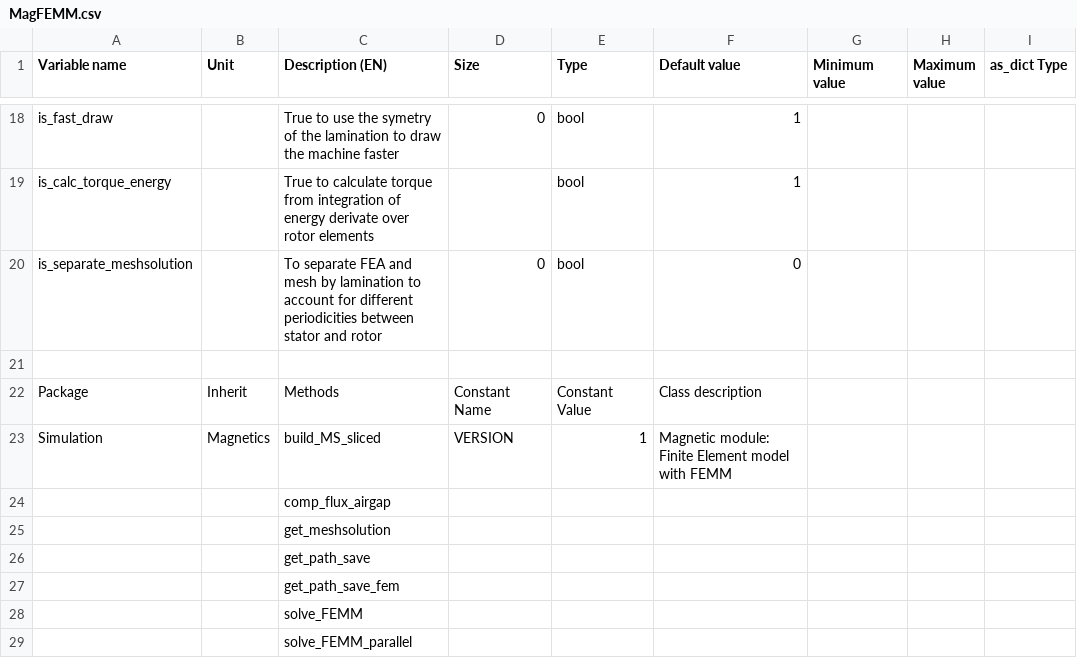
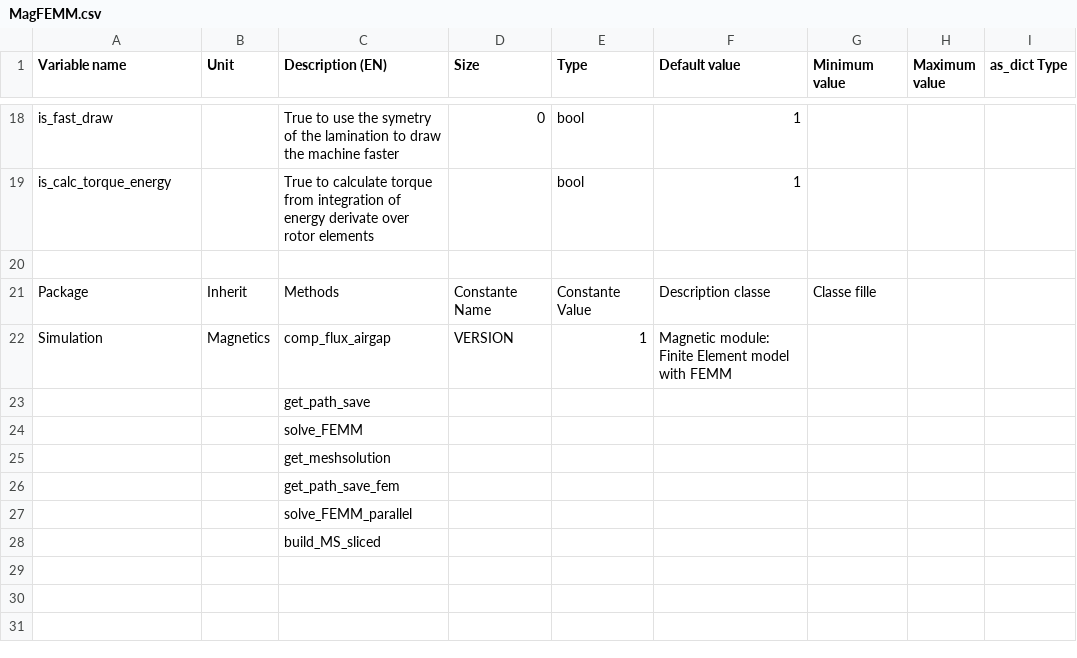
Before and after one commit to EmileDvs/pyleecan, a CSV file: pyleecan/Generator/ClassesRef/Simulation/MagFEMM.csv, drawn as a sheet; only a part is shown, gaps mark what is left out; removed rows and columns are numbered as before the commit, all else as after; the diff names each change by its address in the sheet, - before the commit and + after, or states it on an @@ line.

Commit message:
Revert "[BC] Solve periodicity issues in rotor mesh due to periodicity differences between stator and rotor frame"
This reverts commit 3f077720b1b9de9679fa7663cb90d3ec42294a2e.

```diff
--- a/pyleecan/Generator/ClassesRef/Simulation/MagFEMM.csv
+++ b/pyleecan/Generator/ClassesRef/Simulation/MagFEMM.csv
-row 20: is_separate_meshsolution |  | To separate FEA and mesh by lamination to account for different periodicities between stator and rotor | 0 | bool | 0
-D21 (Size): Constant Name
+D21 (Size): Constante Name
-E21 (Type): Constant Value
+E21 (Type): Constante Value
-F21 (Default value): Class description
+F21 (Default value): Description classe
-G21 (Minimum value): (empty)
+G21 (Minimum value): Classe fille
-C22 (Description (EN)): build_MS_sliced
+C22 (Description (EN)): comp_flux_airgap
-C23 (Description (EN)): comp_flux_airgap
+C23 (Description (EN)): get_path_save
@@ row 28 moved to row 24: solve_FEMM @@
-row 26:  |  | get_path_save
+row 28:  |  | build_MS_sliced
```
Also changed, not shown: pyleecan/Generator/ClassesRef/Output/OutMag.csv, 6 other files.
